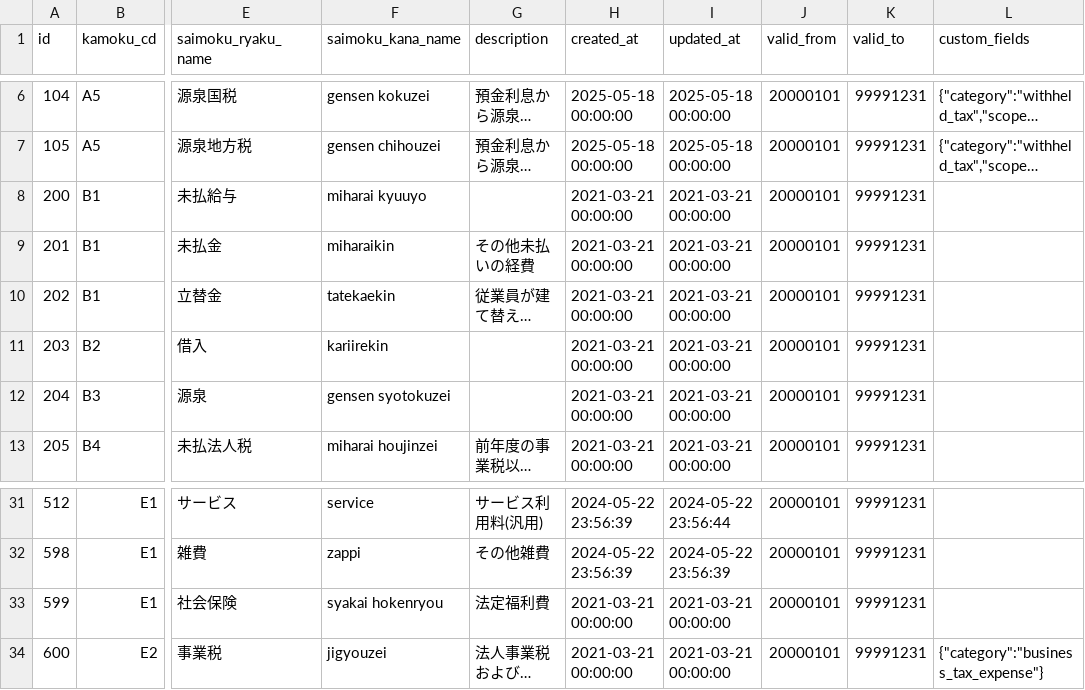
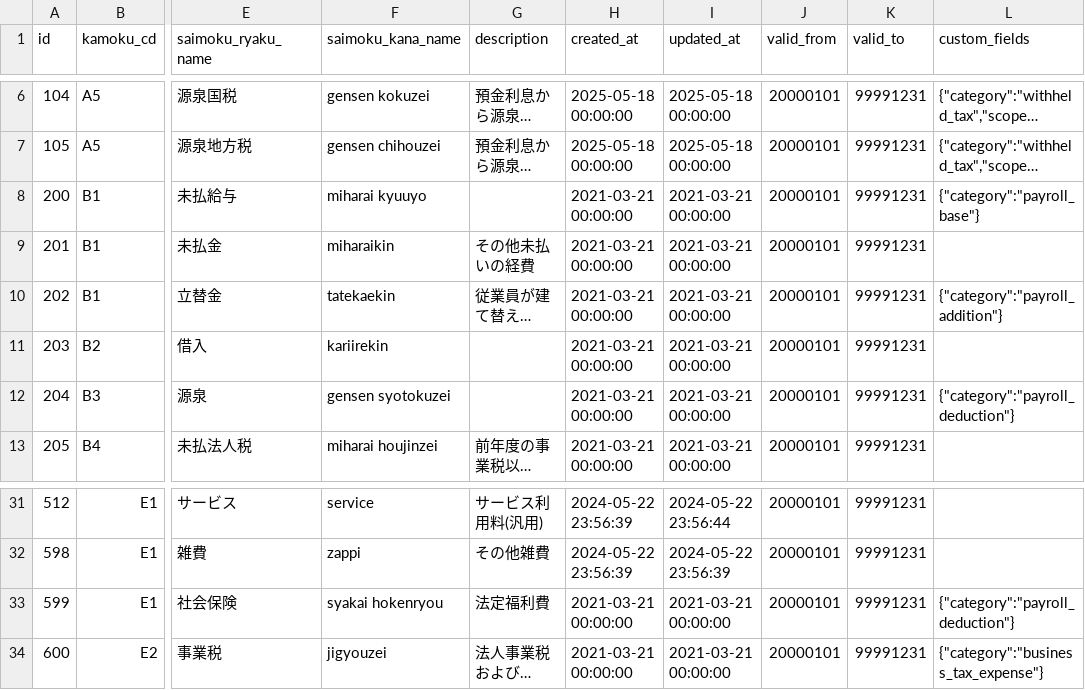
Before and after one commit to kengo-k/taxdesk, a CSV file: seed/saimoku_masters.csv, drawn as a sheet; only a part is shown, gaps mark what is left out; long unchanged cells end in …; the diff names each change by its address in the sheet, - before the commit and + after, or states it on an @@ line.

Commit message:
#51 add custom fields in saimoku_masters for salary calculation

```diff
--- a/seed/saimoku_masters.csv
+++ b/seed/saimoku_masters.csv
-L8 (custom_fields): (empty)
+L8 (custom_fields): {"category":"payroll_base"}
-L10 (custom_fields): (empty)
+L10 (custom_fields): {"category":"payroll_addition"}
-L12 (custom_fields): (empty)
+L12 (custom_fields): {"category":"payroll_deduction"}
-L33 (custom_fields): (empty)
+L33 (custom_fields): {"category":"payroll_deduction"}
```
